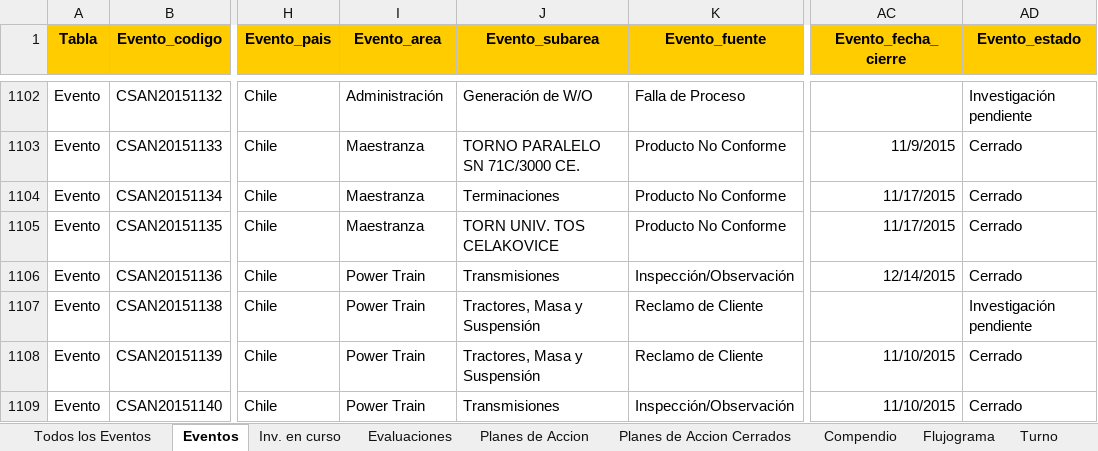
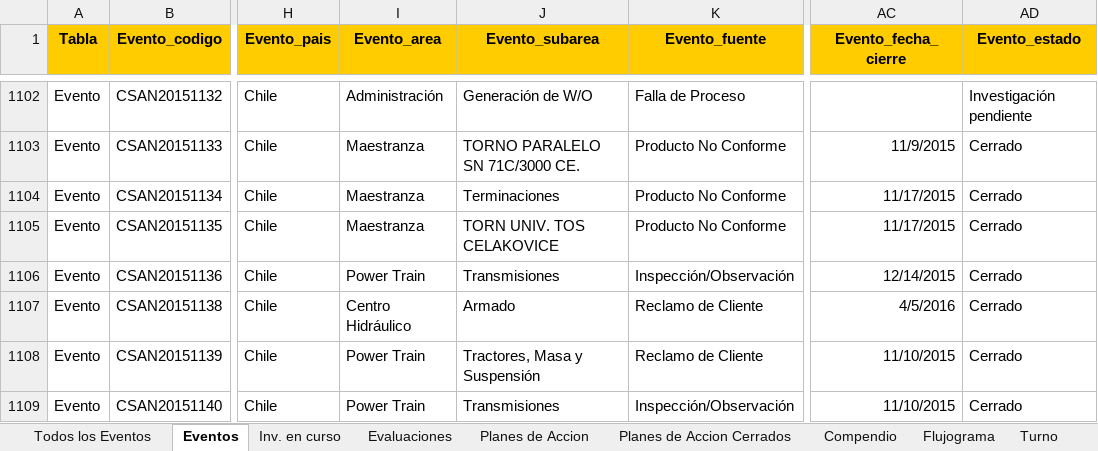
Before and after one commit to mandressp/CSAN, an Excel workbook: ESTANDARIZACION.xlsm, sheet Eventos, drawn as a sheet; only a part is shown, gaps mark what is left out; values as stored, in another font and other column widths than the file's, no borders; the diff covers the shown part only; the diff names each change by its address in the sheet, - before the commit and + after, or states it on an @@ line.

```diff
--- a/ESTANDARIZACION.xlsm (sheet Eventos)
+++ b/ESTANDARIZACION.xlsm (sheet Eventos)
-I1107 (Evento_area): Power Train
+I1107 (Evento_area): Centro Hidráulico
-J1107 (Evento_subarea): Tractores, Masa y Suspensión
+J1107 (Evento_subarea): Armado
-AC1107 (Evento_fecha_cierre): (empty)
+AC1107 (Evento_fecha_cierre): 4/5/2016
-AD1107 (Evento_estado): Investigación pendiente
+AD1107 (Evento_estado): Cerrado
```
Also changed, not shown: 29 added rows and 26 edited cells elsewhere in this sheet, sheet Compendio, sheet Todos los Eventos, sheet Planes de Accion, sheet SubEstado, sheet Planes de Accion Cerrados, sheet Evaluaciones, 2 more sheets.
